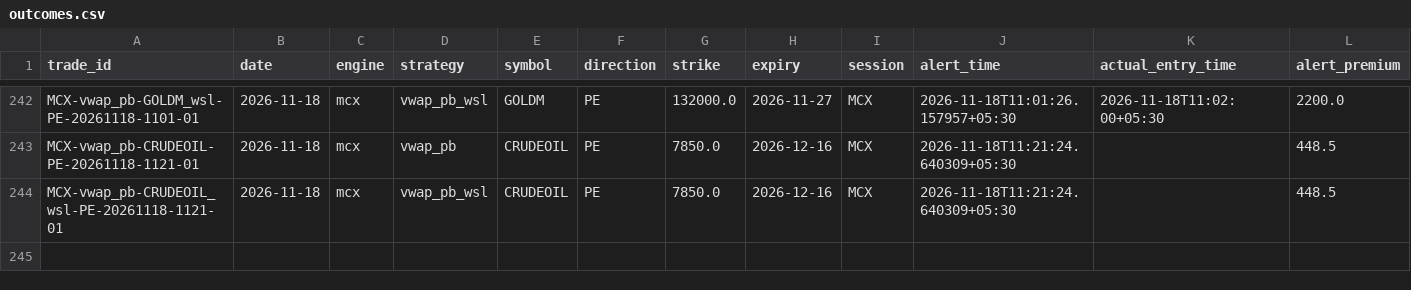
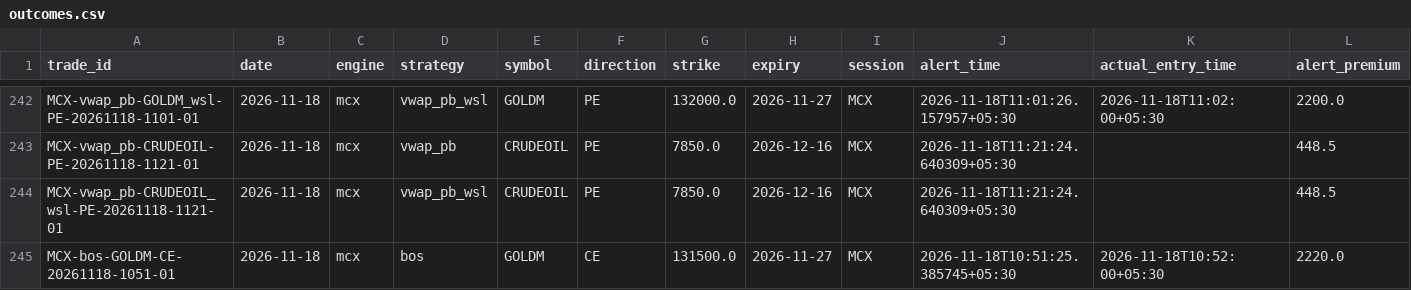
Before and after one commit to kothasanketh93-afk/options-alert-scanner, a CSV file: mcx/ledger/outcomes.csv, drawn as a sheet; only a part is shown, gaps mark what is left out; rows hold the shown columns only; the diff names each change by its address in the sheet, - before the commit and + after, or states it on an @@ line.

```diff
--- a/mcx/ledger/outcomes.csv
+++ b/mcx/ledger/outcomes.csv
+row 245: MCX-bos-GOLDM-CE-20261118-1051-01 | 2026-11-18 | mcx | bos | GOLDM | CE | 131500.0 | 2026-11-27 | MCX | 2026-11-18T10:51:25.385745+05:30 | 2026-11-18T10:52:00+05:30 | 2220.0
```
Also changed, not shown: 2 other files.
